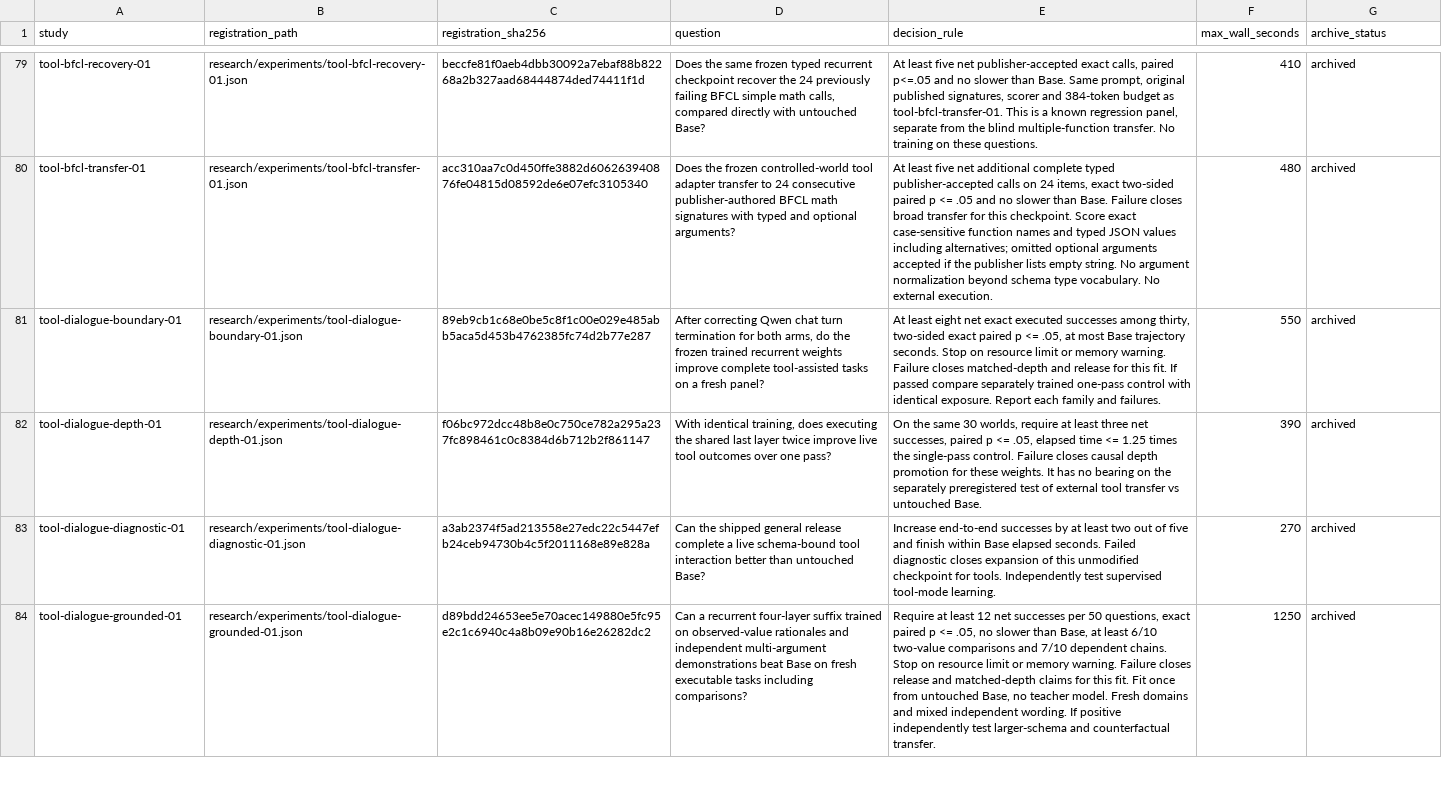
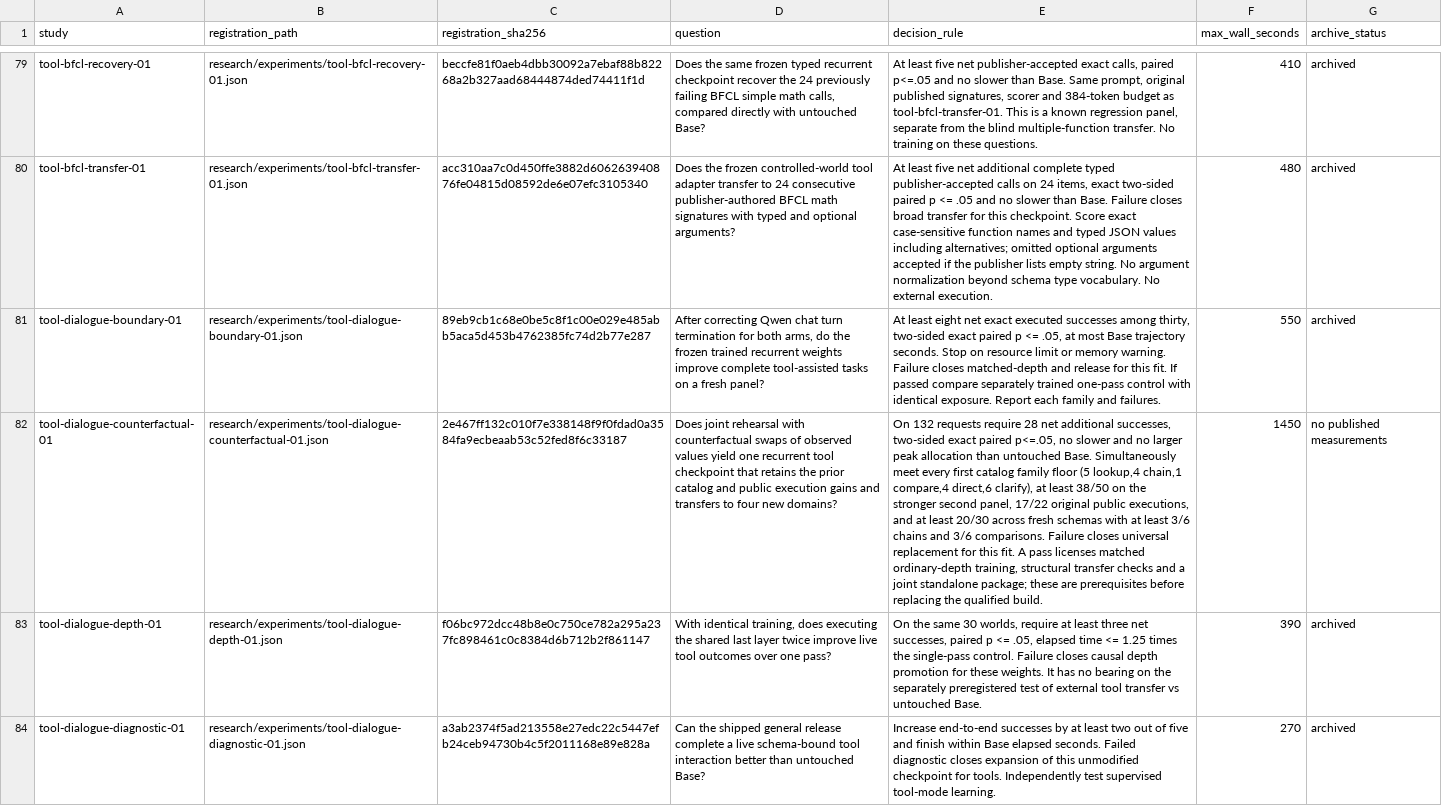
Before and after one commit to lukifer23/LoopQwen-MLX, a CSV file: paper/registry-index.csv, drawn as a sheet; only a part is shown, gaps mark what is left out; the shorter side is filled out with more unchanged rows; the diff covers the shown part only; the diff names each change by its address in the sheet, - before the commit and + after, or states it on an @@ line.

Commit message:
Trace adapter lineage and report failures to retain individual tool capabilities

```diff
--- a/paper/registry-index.csv
+++ b/paper/registry-index.csv
+row 82: tool-dialogue-counterfactual-01 | research/experiments/tool-dialogue-counterfactual-01.json | 2e467ff132c010f7e338148f9f0fdad0a3584fa9ecbeaab53c52fed8f6c33187 | Does joint rehearsal with counterfactual swaps of observed values yield one recurrent tool checkpoint that retains the prior catalog and public execution gains and transfers to four new domains? | On 132 requests require 28 net additional successes, two-sided exact paired p<=.05, no slower and no larger peak allocation than untouched Base. Simultaneously meet every first catalog family floor (5 lookup,4 chain,1 compare,4 direct,6 clarify), at least 38/50 on the stronger second panel, 17/22 original public executions, and at least 20/30 across fresh schemas with at least 3/6 chains and 3/6 comparisons. Failure closes universal replacement for this fit. A pass licenses matched ordinary-depth training, structural transfer checks and a joint standalone package; these are prerequisites before replacing the qualified build. | 1450 | no published measurements
```
Also changed, not shown: 1 edited cell elsewhere in this file, paper/study-index.csv, paper/typed-transfer.csv, 7 other files.
